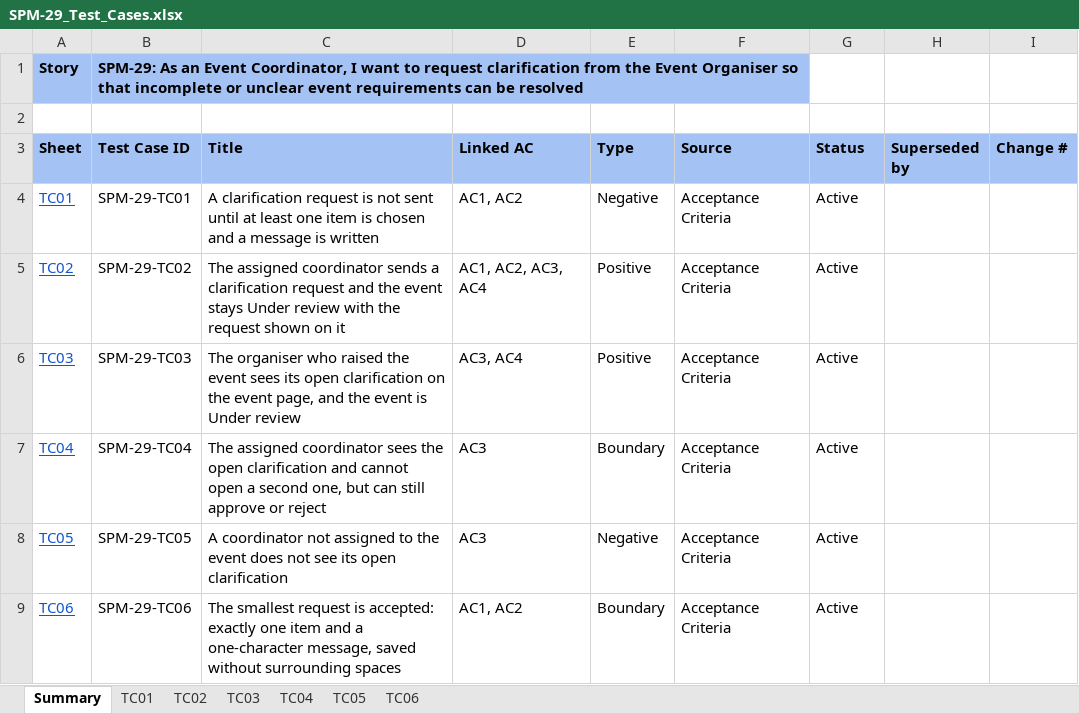
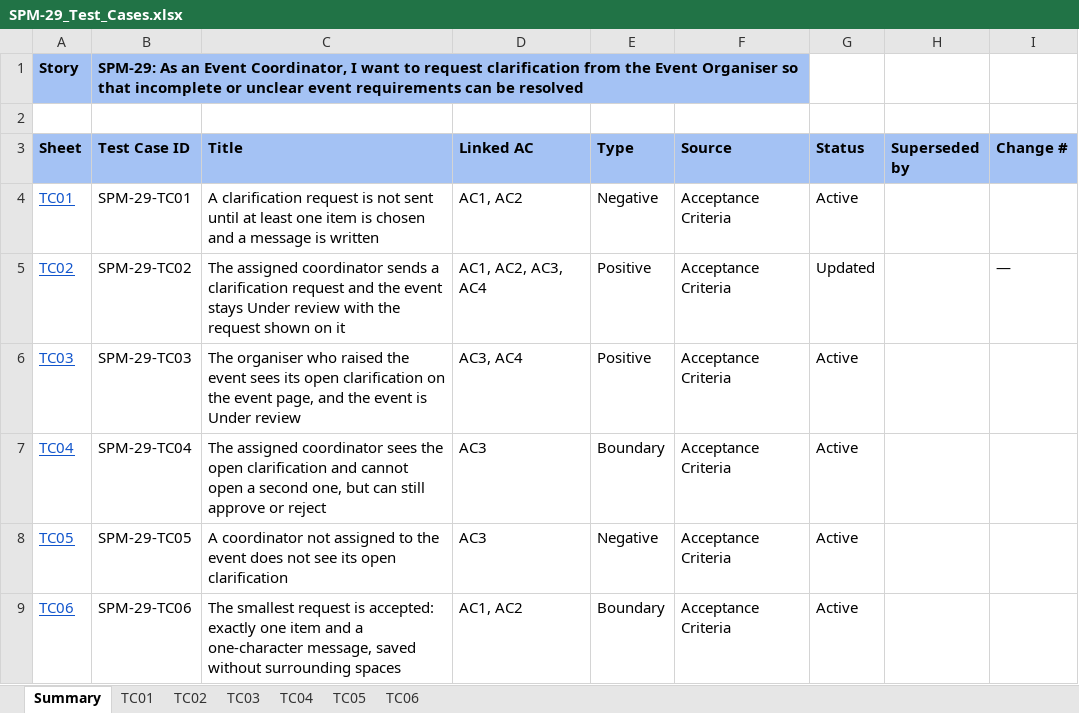
Before and after one commit to kchoongg/IS212, an Excel workbook: docs/test-cases/SPM-29_Test_Cases.xlsx, sheet Summary, drawn as a sheet; only a part is shown; values as stored, in another font and other column widths than the file's, no borders; the diff names each change by its address in the sheet, - before the commit and + after, or states it on an @@ line.

```diff
--- a/docs/test-cases/SPM-29_Test_Cases.xlsx (sheet Summary)
+++ b/docs/test-cases/SPM-29_Test_Cases.xlsx (sheet Summary)
-G5 (Status): Active
+G5 (Status): Updated
-I5 (Change #): (empty)
+I5 (Change #): —
```
Also changed, not shown: sheet TC02, 3 other files.
